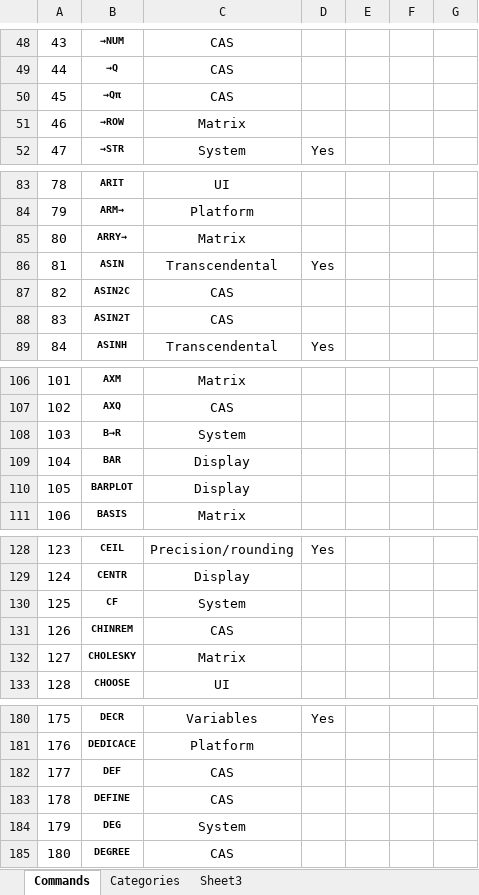
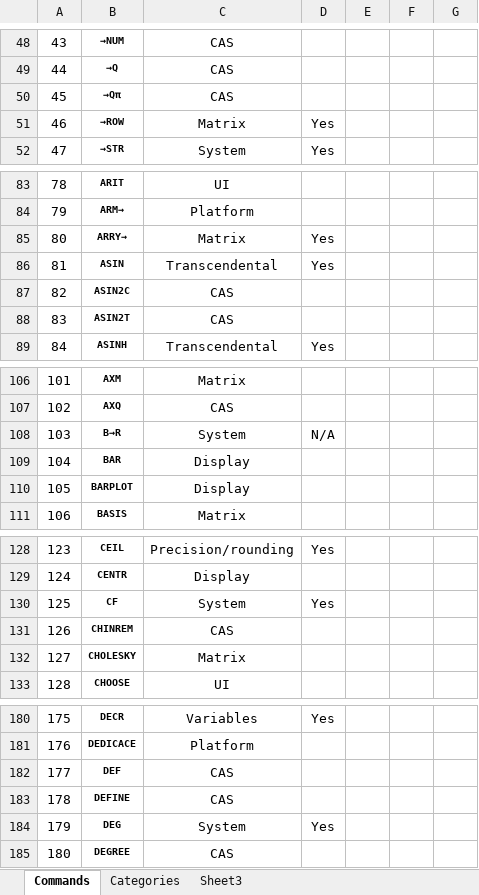
Before and after one commit to c3d/db48x-from-newrpl, an Excel workbook: newrpl/docs/newRPL Command Database.xlsx, sheet Commands, drawn as a sheet; only a part is shown, gaps mark what is left out; values as stored, in another font and other column widths than the file's, no borders; conditional formats not drawn; the diff covers the shown part only; the diff names each change by its address in the sheet, - before the commit and + after, or states it on an @@ line.

Commit message:
Added more symbols to keyboard. Updated command database

```diff
--- a/newrpl/docs/newRPL Command Database.xlsx (sheet Commands)
+++ b/newrpl/docs/newRPL Command Database.xlsx (sheet Commands)
-D51: (empty)
+D51: Yes
-D85: (empty)
+D85: Yes
-D108: (empty)
+D108: N/A
-D130: (empty)
+D130: Yes
-D184: (empty)
+D184: Yes
```
Also changed, not shown: 15 edited cells elsewhere in this sheet, 1 other file.
